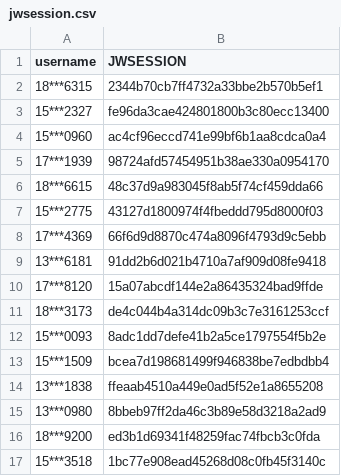
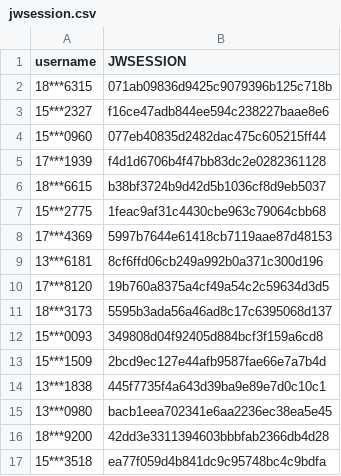
Before and after one commit to wangyuxiang123/XPUWeeklypunch, a CSV file: jwsession.csv, drawn as a sheet.

Commit message:
update

```diff
--- a/jwsession.csv
+++ b/jwsession.csv
@@ -1,17 +1,17 @@
 username,JWSESSION
-18***6315,2344b70cb7ff4732a33bbe2b570b5ef1
-15***2327,fe96da3cae424801800b3c80ecc13400
-15***0960,ac4cf96eccd741e99bf6b1aa8cdca0a4
-17***1939,98724afd57454951b38ae330a0954170
-18***6615,48c37d9a983045f8ab5f74cf459dda66
-15***2775,43127d1800974f4fbeddd795d8000f03
-17***4369,66f6d9d8870c474a8096f4793d9c5ebb
-13***6181,91dd2b6d021b4710a7af909d08fe9418
-17***8120,15a07abcdf144e2a86435324bad9ffde
-18***3173,de4c044b4a314dc09b3c7e3161253ccf
-15***0093,8adc1dd7defe41b2a5ce1797554f5b2e
-15***1509,bcea7d198681499f946838be7edbdbb4
-13***1838,ffeaab4510a449e0ad5f52e1a8655208
-13***0980,8bbeb97ff2da46c3b89e58d3218a2ad9
-18***9200,ed3b1d69341f48259fac74fbcb3c0fda
-15***3518,1bc77e908ead45268d08c0fb45f3140c
+18***6315,071ab09836d9425c9079396b125c718b
+15***2327,f16ce47adb844ee594c238227baae8e6
+15***0960,077eb40835d2482dac475c605215ff44
+17***1939,f4d1d6706b4f47bb83dc2e0282361128
+18***6615,b38bf3724b9d42d5b1036cf8d9eb5037
+15***2775,1feac9af31c4430cbe963c79064cbb68
+17***4369,5997b7644e61418cb7119aae87d48153
+13***6181,8cf6ffd06cb249a992b0a371c300d196
+17***8120,19b760a8375a4cf49a54c2c59634d3d5
+18***3173,5595b3ada56a46ad8c17c6395068d137
+15***0093,349808d04f92405d884bcf3f159a6cd8
+15***1509,2bcd9ec127e44afb9587fae66e7a7b4d
+13***1838,445f7735f4a643d39ba9e89e7d0c10c1
+13***0980,bacb1eea702341e6aa2236ec38ea5e45
+18***9200,42dd3e3311394603bbbfab2366db4d28
+15***3518,ea77f059d4b841dc9c95748bc4c9bdfa
```
